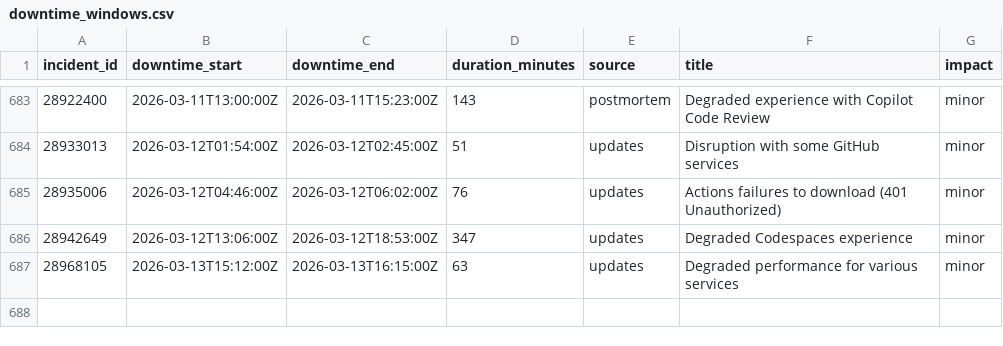
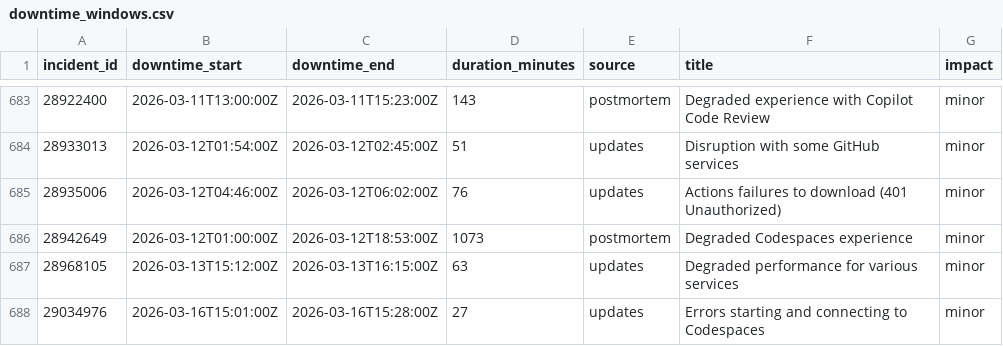
Before and after one commit to mrshu/github-statuses, a CSV file: parsed/downtime_windows.csv, drawn as a sheet; only a part is shown, gaps mark what is left out.

```diff
--- a/parsed/downtime_windows.csv
+++ b/parsed/downtime_windows.csv
@@ -685,3 +685,4 @@ incident_id,downtime_start,downtime_end,duration_minutes,source,title,impact
 28935006,2026-03-12T04:46:00Z,2026-03-12T06:02:00Z,76,updates,Actions failures to download (401 Unauthorized),minor
-28942649,2026-03-12T13:06:00Z,2026-03-12T18:53:00Z,347,updates,Degraded Codespaces experience,minor
+28942649,2026-03-12T01:00:00Z,2026-03-12T18:53:00Z,1073,postmortem,Degraded Codespaces experience,minor
 28968105,2026-03-13T15:12:00Z,2026-03-13T16:15:00Z,63,updates,Degraded performance for various services,minor
+29034976,2026-03-16T15:01:00Z,2026-03-16T15:28:00Z,27,updates,Errors starting and connecting to Codespaces,minor
```
Also changed, not shown: parsed/segments.csv, 1 other file.
